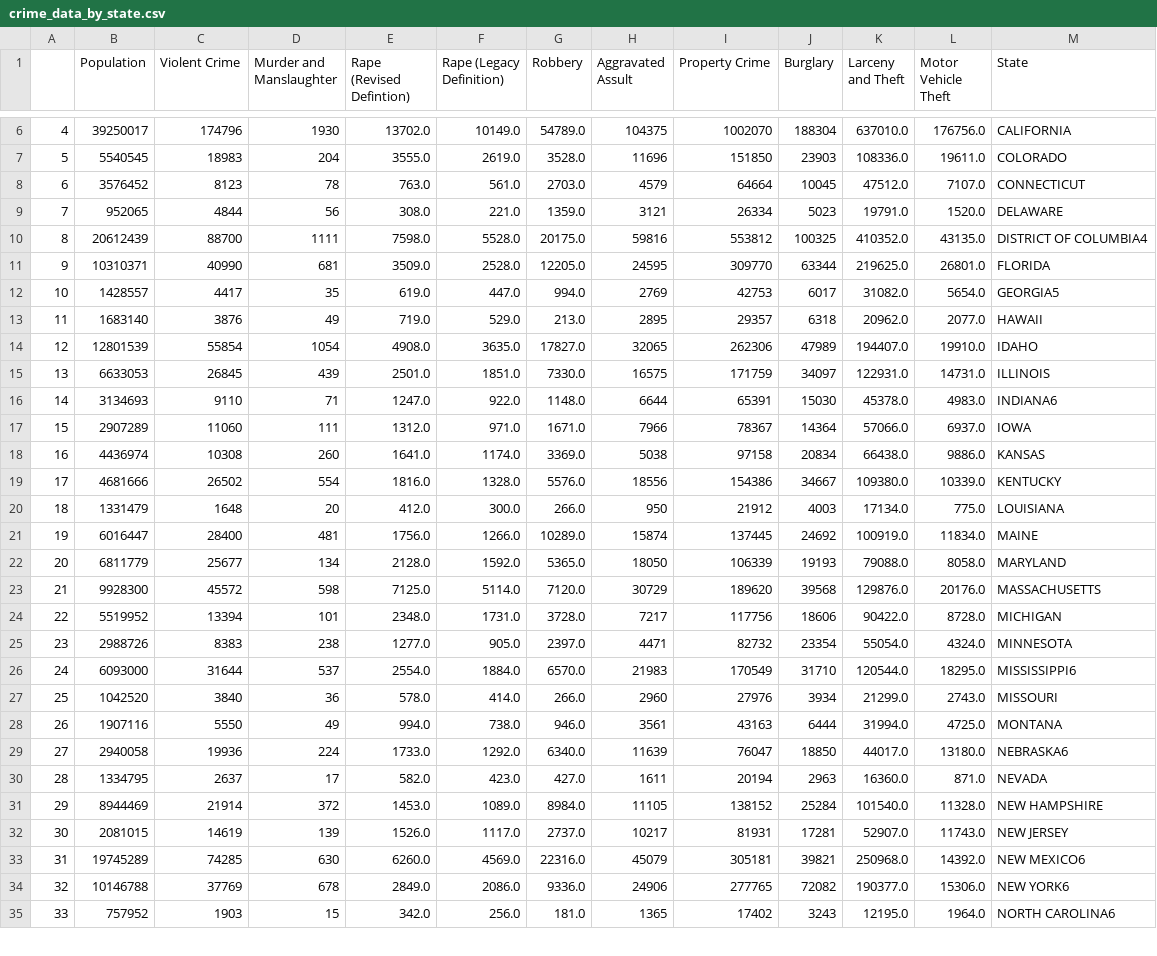
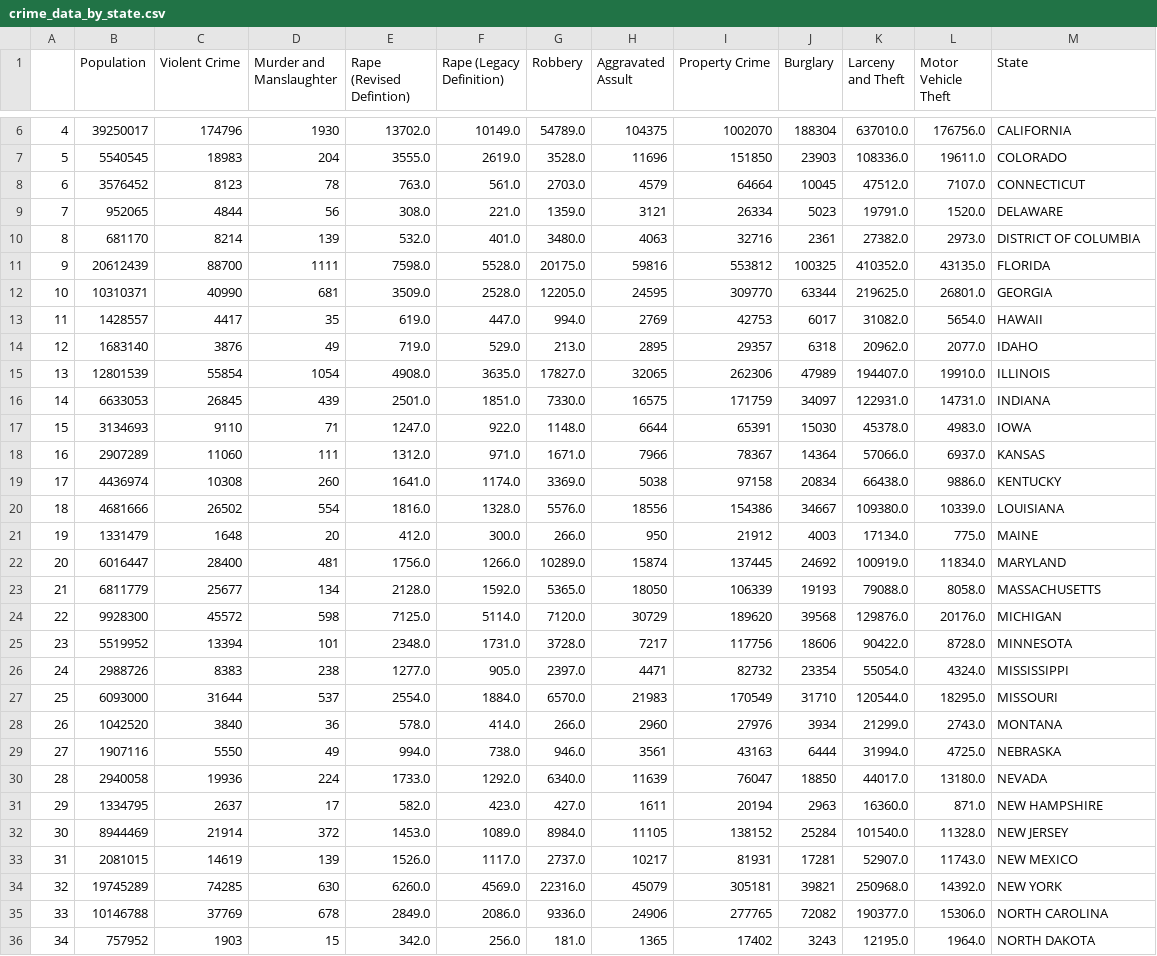
Before and after one commit to JahnabDutta/dv-min-project, a CSV file: data-dir/crime_data_by_state.csv, drawn as a sheet; only a part is shown, gaps mark what is left out; addresses are those after the commit; the diff covers the shown part only; the diff names each change by its address in the sheet, - before the commit and + after, or states it on an @@ line.

```diff
--- a/data-dir/crime_data_by_state.csv
+++ b/data-dir/crime_data_by_state.csv
+row 10: 8 | 681170 | 8214 | 139 | 532.0 | 401.0 | 3480.0 | 4063 | 32716 | 2361 | 27382.0 | 2973.0 | DISTRICT OF COLUMBIA
@@ column A renumbered from row 11 down @@
-M11 (State): DISTRICT OF COLUMBIA4
+M11 (State): FLORIDA
-M12 (State): FLORIDA
+M12 (State): GEORGIA
-M13 (State): GEORGIA5
+M13 (State): HAWAII
-M14 (State): HAWAII
+M14 (State): IDAHO
-M15 (State): IDAHO
+M15 (State): ILLINOIS
-M16 (State): ILLINOIS
+M16 (State): INDIANA
-M17 (State): INDIANA6
+M17 (State): IOWA
-M18 (State): IOWA
+M18 (State): KANSAS
-M19 (State): KANSAS
+M19 (State): KENTUCKY
-M20 (State): KENTUCKY
+M20 (State): LOUISIANA
-M21 (State): LOUISIANA
+M21 (State): MAINE
-M22 (State): MAINE
+M22 (State): MARYLAND
-M23 (State): MARYLAND
+M23 (State): MASSACHUSETTS
-M24 (State): MASSACHUSETTS
+M24 (State): MICHIGAN
-M25 (State): MICHIGAN
+M25 (State): MINNESOTA
-M26 (State): MINNESOTA
+M26 (State): MISSISSIPPI
-M27 (State): MISSISSIPPI6
+M27 (State): MISSOURI
-M28 (State): MISSOURI
+M28 (State): MONTANA
-M29 (State): MONTANA
+M29 (State): NEBRASKA
-M30 (State): NEBRASKA6
+M30 (State): NEVADA
-M31 (State): NEVADA
+M31 (State): NEW HAMPSHIRE
-M32 (State): NEW HAMPSHIRE
+M32 (State): NEW JERSEY
-M33 (State): NEW JERSEY
+M33 (State): NEW MEXICO
-M34 (State): NEW MEXICO6
+M34 (State): NEW YORK
-M35 (State): NEW YORK6
+M35 (State): NORTH CAROLINA
-M36 (State): NORTH CAROLINA6
+M36 (State): NORTH DAKOTA
```
Also changed, not shown: 1 added row and 16 edited cells elsewhere in this file, data-dir/officers_data_by_state.csv, 2 other files.
